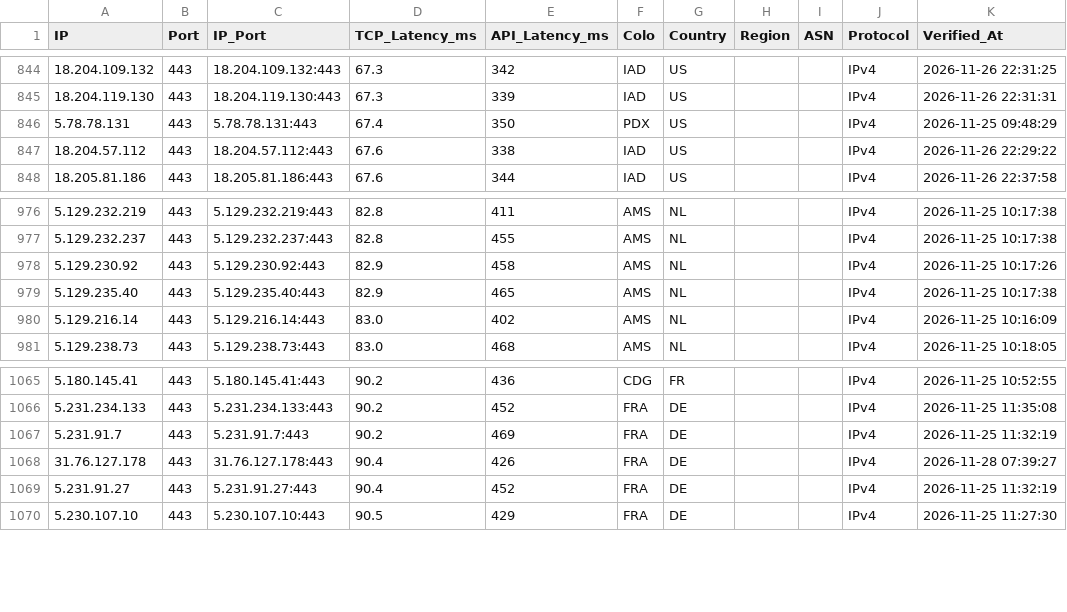
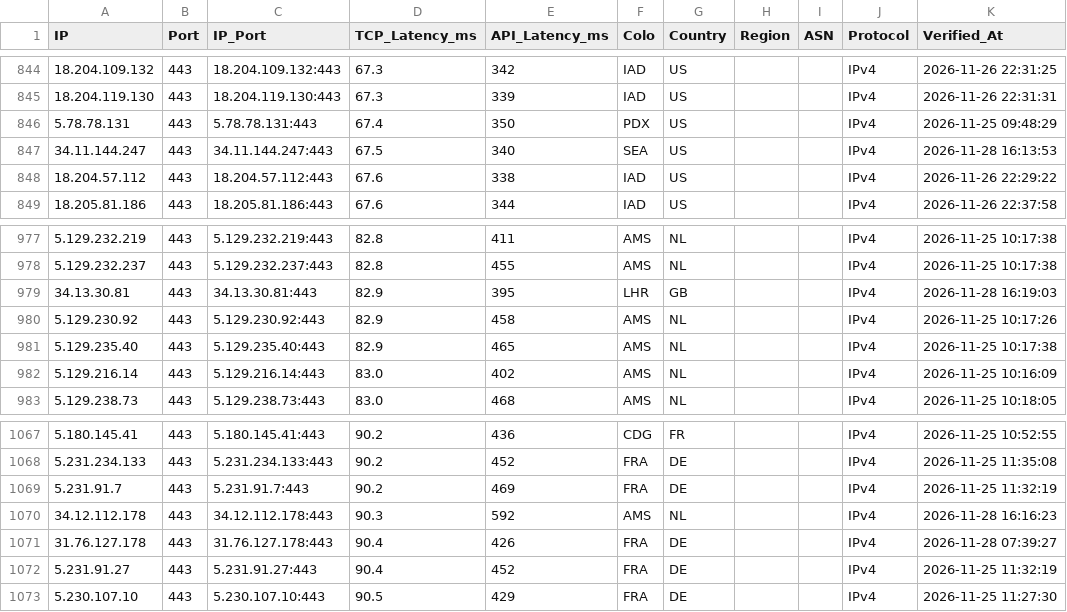
Before and after one commit to hjnzx01/ce-text-2, a CSV file: output/cf_verified.csv, drawn as a sheet; only a part is shown, gaps mark what is left out; the diff names each change by its address in the sheet, - before the commit and + after, or states it on an @@ line.

```diff
--- a/output/cf_verified.csv
+++ b/output/cf_verified.csv
+row 847: 34.11.144.247 | 443 | 34.11.144.247:443 | 67.5 | 340 | SEA | US |  |  | IPv4 | 2026-11-28 16:13:53
+row 979: 34.13.30.81 | 443 | 34.13.30.81:443 | 82.9 | 395 | LHR | GB |  |  | IPv4 | 2026-11-28 16:19:03
+row 1070: 34.12.112.178 | 443 | 34.12.112.178:443 | 90.3 | 592 | AMS | NL |  |  | IPv4 | 2026-11-28 16:16:23
```
Also changed, not shown: 3 other files.
